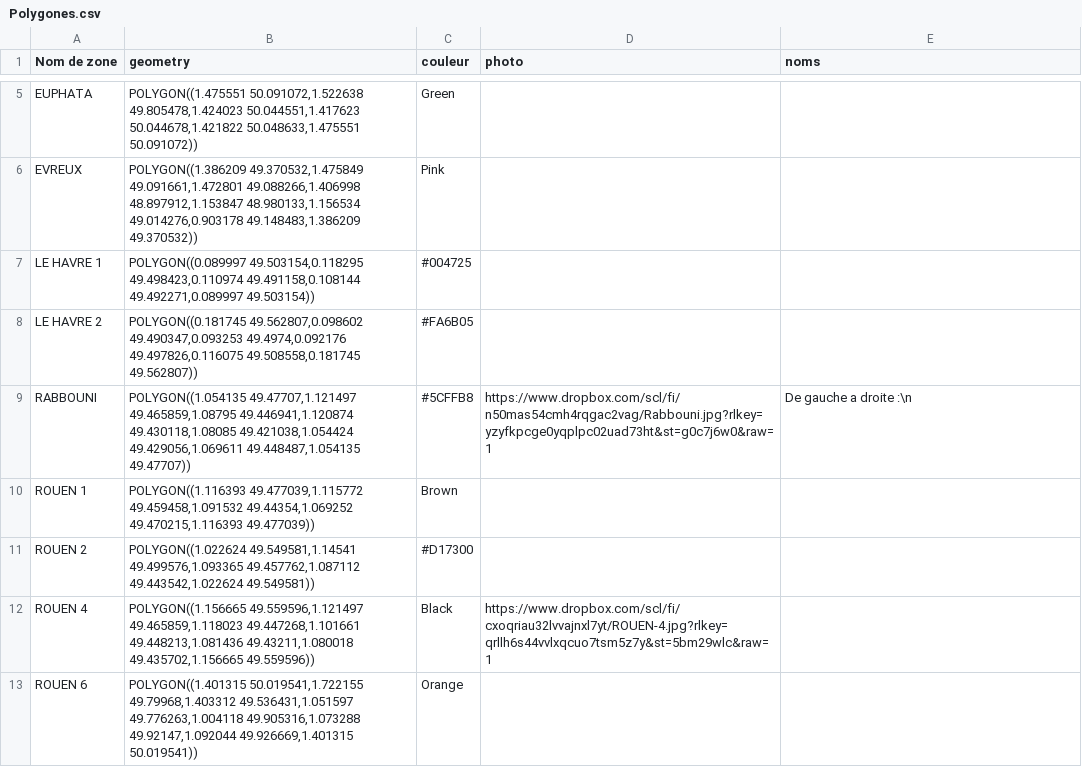
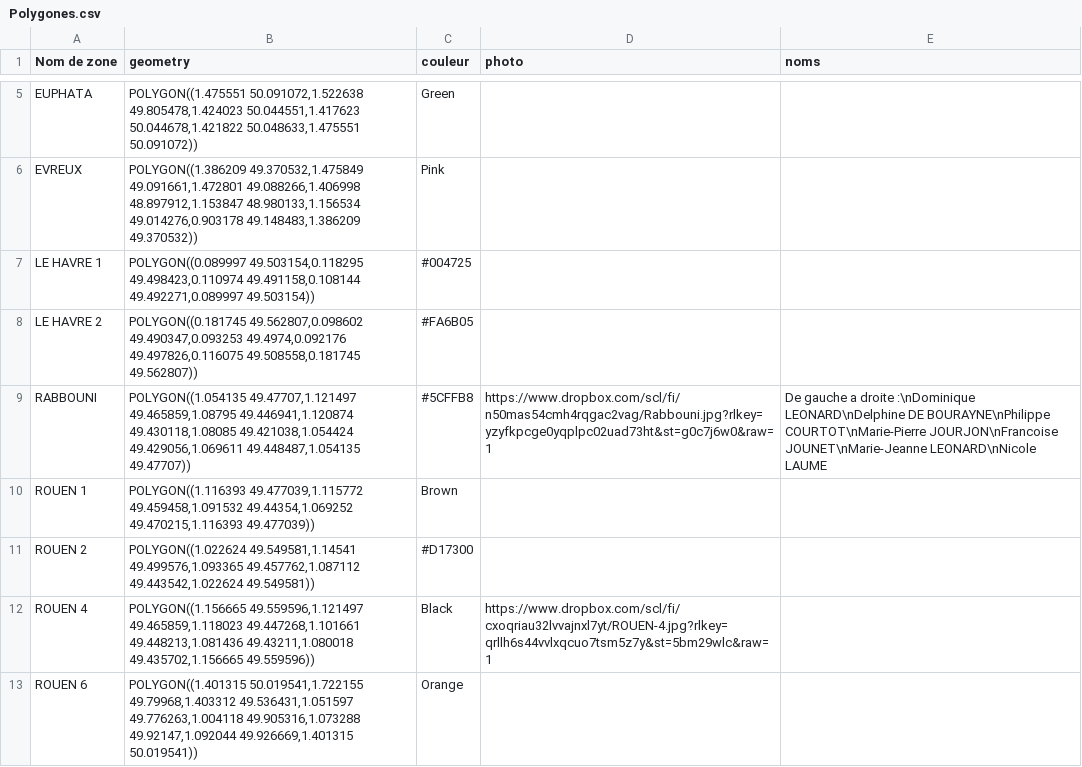
Before and after one commit to pcourtot/Carte-Cvx-Han, a CSV file: Polygones.csv, drawn as a sheet; only a part is shown, gaps mark what is left out.

Commit message:
Add files via upload

```diff
--- a/Polygones.csv
+++ b/Polygones.csv
@@ -8,3 +8,3 @@ LE HAVRE 1;POLYGON((0.089997 49.503154,0.118295 49.498423,0.110974 49.491158,0.1
 LE HAVRE 2;POLYGON((0.181745 49.562807,0.098602 49.490347,0.093253 49.4974,0.092176 49.497826,0.116075 49.508558,0.181745 49.562807));#FA6B05;;
-RABBOUNI;POLYGON((1.054135 49.47707,1.121497 49.465859,1.08795 49.446941,1.120874 49.430118,1.08085 49.421038,1.054424 49.429056,1.069611 49.448487,1.054135 49.47707));#5CFFB8;https://www.dropbox.com/scl/fi/n50mas54cmh4rqgac2vag/Rabbouni.jpg?rlkey=yzyfkpcge0yqplpc02uad73ht&st=g0c7j6w0&raw=1;De gauche a droite :\n
+RABBOUNI;POLYGON((1.054135 49.47707,1.121497 49.465859,1.08795 49.446941,1.120874 49.430118,1.08085 49.421038,1.054424 49.429056,1.069611 49.448487,1.054135 49.47707));#5CFFB8;https://www.dropbox.com/scl/fi/n50mas54cmh4rqgac2vag/Rabbouni.jpg?rlkey=yzyfkpcge0yqplpc02uad73ht&st=g0c7j6w0&raw=1;De gauche a droite :\nDominique LEONARD\nDelphine DE BOURAYNE\nPhilippe COURTOT\nMarie-Pierre JOURJON\nFrancoise JOUNET\nMarie-Jeanne LEONARD\nNicole LAUME
 ROUEN 1;POLYGON((1.116393 49.477039,1.115772 49.459458,1.091532 49.44354,1.069252 49.470215,1.116393 49.477039));Brown;;
```
